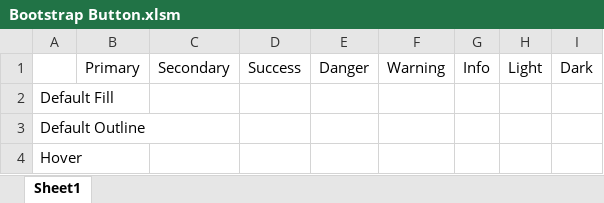
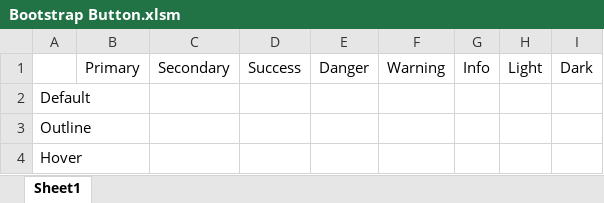
Before and after one commit to MrTakrep/Bootstrap_Button, an Excel workbook: Bootstrap Button.xlsm, sheet Sheet1, drawn as a sheet; values as stored, in another font and other column widths than the file's, no borders; charts and pictures not drawn; the diff names each change by its address in the sheet, - before the commit and + after, or states it on an @@ line.

Commit message:
Add files via upload

```diff
--- a/Bootstrap Button.xlsm (sheet Sheet1)
+++ b/Bootstrap Button.xlsm (sheet Sheet1)
-A2: Default Fill
+A2: Default
-A3: Default Outline
+A3: Outline
```
